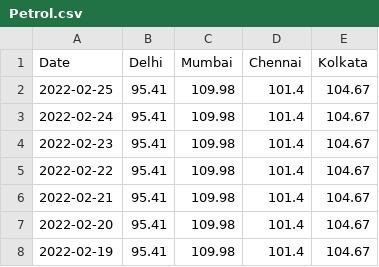
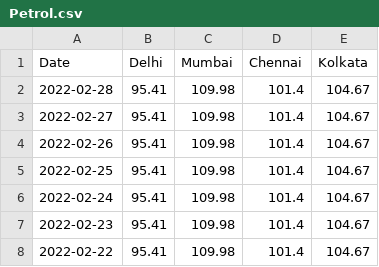
Before and after one commit to arungop/indiafuelprice, a CSV file: data/Petrol.csv, drawn as a sheet; only a part is shown; the shorter side is filled out with more unchanged rows.

```diff
--- a/data/Petrol.csv
+++ b/data/Petrol.csv
@@ -1,2 +1,5 @@
 Date,Delhi,Mumbai,Chennai,Kolkata
+2022-02-28,95.41,109.98,101.4,104.67
+2022-02-27,95.41,109.98,101.4,104.67
+2022-02-26,95.41,109.98,101.4,104.67
 2022-02-25,95.41,109.98,101.4,104.67
```
Also changed, not shown: data/Diesel.csv, 2 other files.
